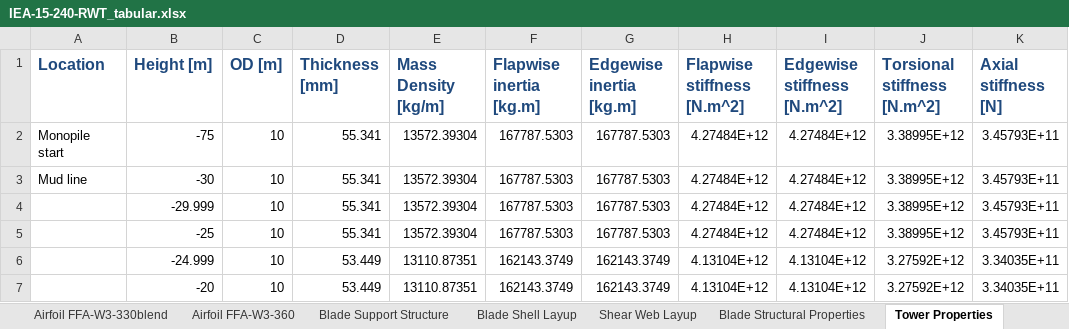
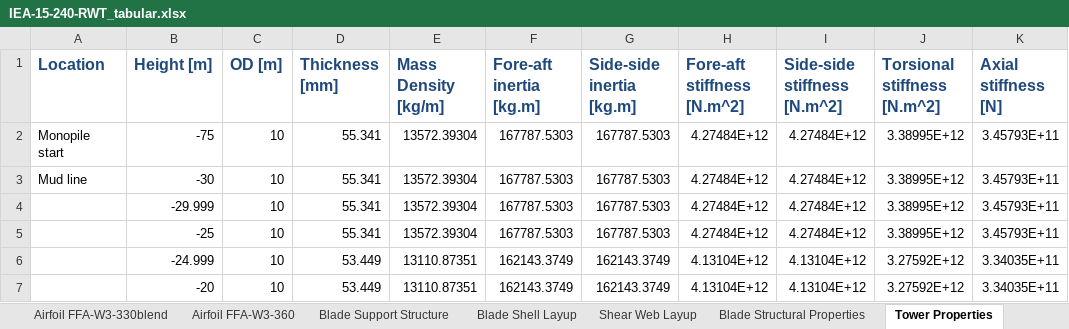
Before and after one commit to IEAWindTask37/IEA-15-240-RWT, an Excel workbook: Documentation/IEA-15-240-RWT_tabular.xlsx, sheet Tower Properties, drawn as a sheet; only a part is shown; values as stored, in another font and other column widths than the file's, no borders; the diff names each change by its address in the sheet, - before the commit and + after, or states it on an @@ line.

```diff
--- a/Documentation/IEA-15-240-RWT_tabular.xlsx (sheet Tower Properties)
+++ b/Documentation/IEA-15-240-RWT_tabular.xlsx (sheet Tower Properties)
-F1: Flapwise inertia [kg.m]
+F1: Fore-aft inertia [kg.m]
-G1: Edgewise inertia [kg.m]
+G1: Side-side inertia [kg.m]
-H1: Flapwise stiffness [N.m^2]
+H1: Fore-aft stiffness [N.m^2]
-I1: Edgewise stiffness [N.m^2]
+I1: Side-side stiffness [N.m^2]
```
Also changed, not shown: sheet Airfoil SNL-FFA-W3-500, sheet Blade Structural Properties, sheet Airfoil FFA-W3-211, sheet Airfoil FFA-W3-360, sheet Airfoil FFA-W3-301, sheet Airfoil FFA-W3-241, 3 more sheets, Documentation/RNA_modeling_properties.xlsx, 1 other file.
